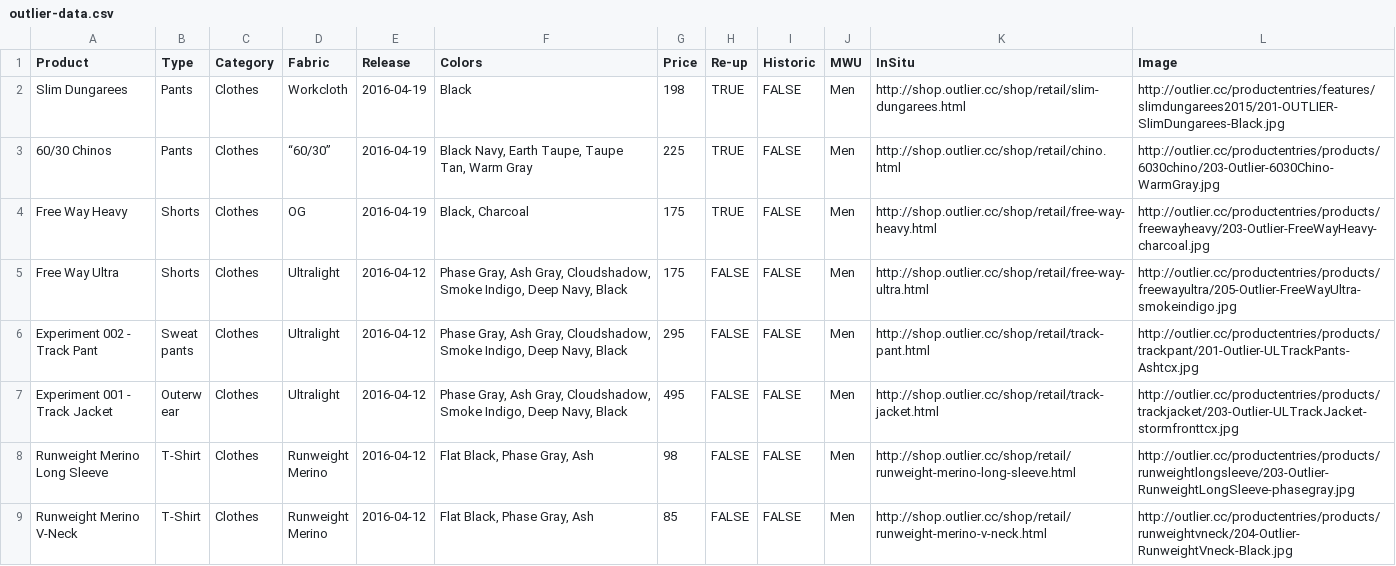
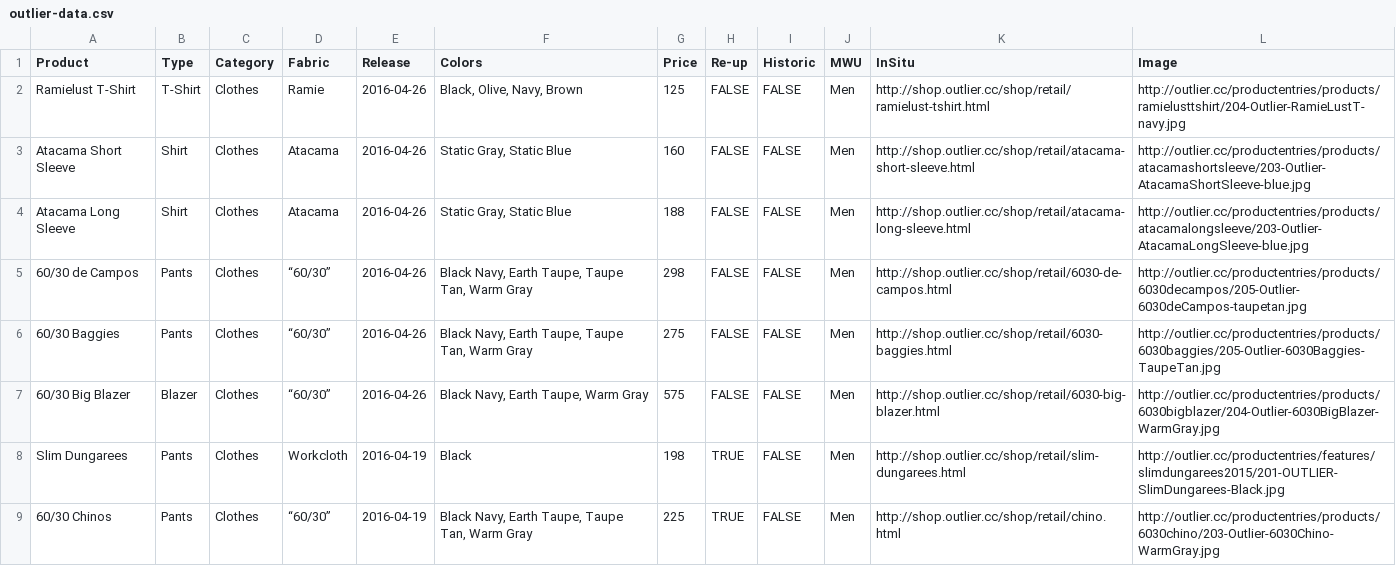
Before and after one commit to ciyer/outlier, a CSV file: outlier-data.csv, drawn as a sheet; only a part is shown; the shorter side is filled out with more unchanged rows.

Commit message:
2016-04-26 drop

```diff
--- a/outlier-data.csv
+++ b/outlier-data.csv
@@ -1,2 +1,8 @@
 Product,Type,Category,Fabric,Release,Colors,Price,Re-up,Historic,MWU,InSitu,Image
+Ramielust T-Shirt,T-Shirt,Clothes,Ramie,2016-04-26,"Black, Olive, Navy, Brown",125,FALSE,FALSE,Men,http://shop.outlier.cc/shop/retail/ramielust-tshirt.html,http://outlier.cc/productentries/products/ramielusttshirt/204-Outlier-RamieLustT-navy.jpg
+Atacama Short Sleeve,Shirt,Clothes,Atacama,2016-04-26,"Static Gray, Static Blue",160,FALSE,FALSE,Men,http://shop.outlier.cc/shop/retail/atacama-short-sleeve.html,http://outlier.cc/productentries/products/atacamashortsleeve/203-Outlier-AtacamaShortSleeve-blue.jpg
+Atacama Long Sleeve,Shirt,Clothes,Atacama,2016-04-26,"Static Gray, Static Blue",188,FALSE,FALSE,Men,http://shop.outlier.cc/shop/retail/atacama-long-sleeve.html,http://outlier.cc/productentries/products/atacamalongsleeve/203-Outlier-AtacamaLongSleeve-blue.jpg
+60/30 de Campos,Pants,Clothes,“60/30”,2016-04-26,"Black Navy, Earth Taupe, Taupe Tan, Warm Gray",298,FALSE,FALSE,Men,http://shop.outlier.cc/shop/retail/6030-de-campos.html,http://outlier.cc/productentries/products/6030decampos/205-Outlier-6030deCampos-taupetan.jpg
+60/30 Baggies,Pants,Clothes,“60/30”,2016-04-26,"Black Navy, Earth Taupe, Taupe Tan, Warm Gray",275,FALSE,FALSE,Men,http://shop.outlier.cc/shop/retail/6030-baggies.html,http://outlier.cc/productentries/products/6030baggies/205-Outlier-6030Baggies-TaupeTan.jpg
+60/30 Big Blazer,Blazer,Clothes,“60/30”,2016-04-26,"Black Navy, Earth Taupe, Warm Gray",575,FALSE,FALSE,Men,http://shop.outlier.cc/shop/retail/6030-big-blazer.html,http://outlier.cc/productentries/products/6030bigblazer/204-Outlier-6030BigBlazer-WarmGray.jpg
 Slim Dungarees,Pants,Clothes,Workcloth,2016-04-19,Black,198,TRUE,FALSE,Men,http://shop.outlier.cc/shop/retail/slim-dungarees.html,http://outlier.cc/productentries/features/slimdungarees2015/201-OUTLIER-SlimDungarees-Black.jpg
```
